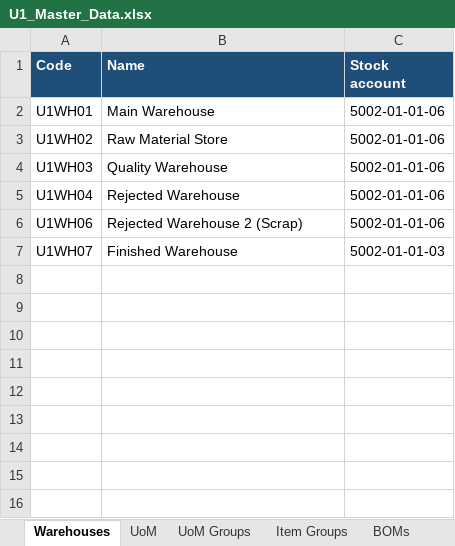
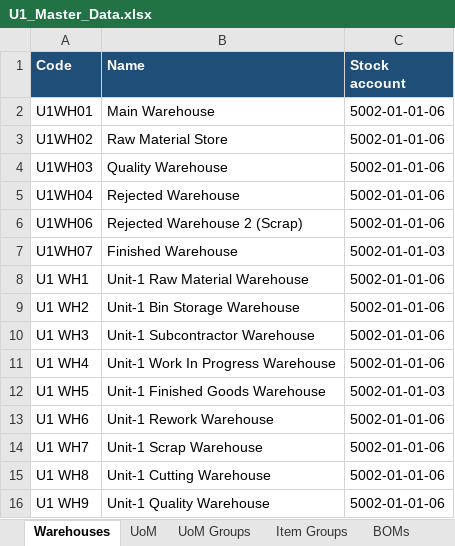
Before and after one commit to reetha-qltc/AKE-Database, an Excel workbook: data/u1_masters/U1_Master_Data.xlsx, sheet Warehouses, drawn as a sheet; values as stored, in another font and other column widths than the file's, no borders; the diff names each change by its address in the sheet, - before the commit and + after, or states it on an @@ line.

```diff
--- a/data/u1_masters/U1_Master_Data.xlsx (sheet Warehouses)
+++ b/data/u1_masters/U1_Master_Data.xlsx (sheet Warehouses)
+row 8: U1 WH1 | Unit-1 Raw Material Warehouse | 5002-01-01-06
+row 9: U1 WH2 | Unit-1 Bin Storage Warehouse | 5002-01-01-06
+row 10: U1 WH3 | Unit-1 Subcontractor Warehouse | 5002-01-01-06
+row 11: U1 WH4 | Unit-1 Work In Progress Warehouse | 5002-01-01-06
+row 12: U1 WH5 | Unit-1 Finished Goods Warehouse | 5002-01-01-03
+row 13: U1 WH6 | Unit-1 Rework Warehouse | 5002-01-01-06
+row 14: U1 WH7 | Unit-1 Scrap Warehouse | 5002-01-01-06
+row 15: U1 WH8 | Unit-1 Cutting Warehouse | 5002-01-01-06
+row 16: U1 WH9 | Unit-1 Quality Warehouse | 5002-01-01-06
```
Also changed, not shown: 2 other files.
